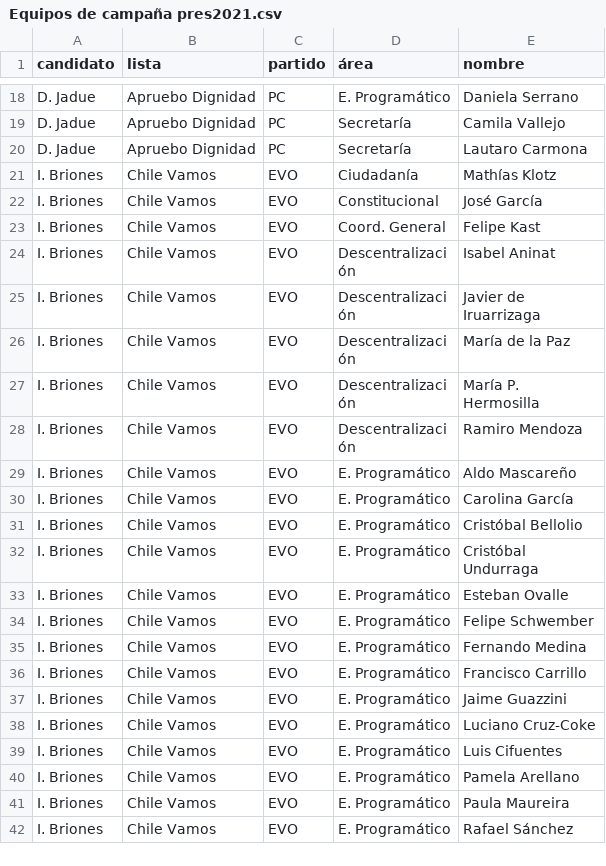
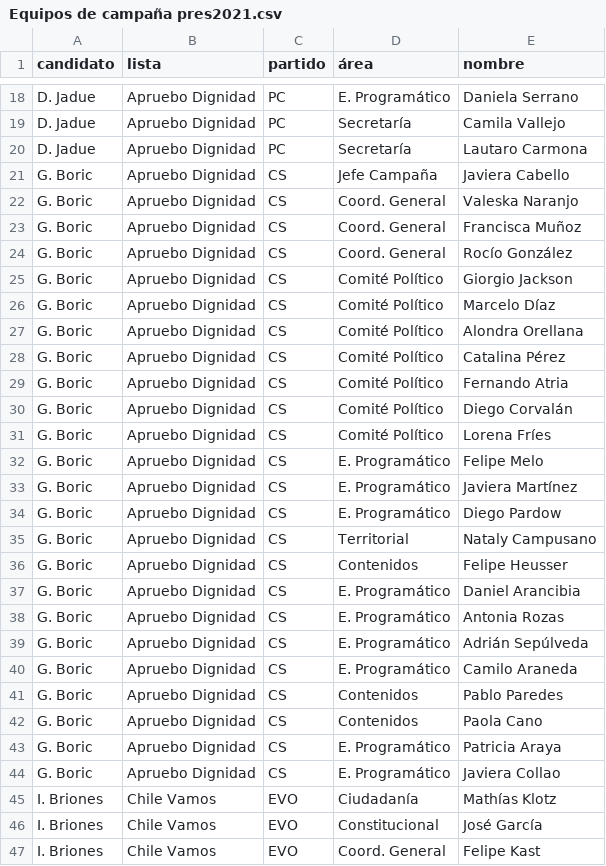
Before and after one commit to tresquintos/candidatos, a CSV file: Equipos de campaña pres2021.csv, drawn as a sheet; only a part is shown, gaps mark what is left out; the shorter side is filled out with more unchanged rows.

Commit message:
Add files via upload

```diff
--- a/Equipos de campaña pres2021.csv
+++ b/Equipos de campaña pres2021.csv
@@ -20,2 +20,26 @@ D. Jadue,Apruebo Dignidad,PC,Secretaría,Camila Vallejo
 D. Jadue,Apruebo Dignidad,PC,Secretaría,Lautaro Carmona
+G. Boric,Apruebo Dignidad,CS,Jefe Campaña,Javiera Cabello
+G. Boric,Apruebo Dignidad,CS,Coord. General,Valeska Naranjo
+G. Boric,Apruebo Dignidad,CS,Coord. General,Francisca Muñoz
+G. Boric,Apruebo Dignidad,CS,Coord. General,Rocío González
+G. Boric,Apruebo Dignidad,CS,Comité Político,Giorgio Jackson
+G. Boric,Apruebo Dignidad,CS,Comité Político,Marcelo Díaz
+G. Boric,Apruebo Dignidad,CS,Comité Político,Alondra Orellana
+G. Boric,Apruebo Dignidad,CS,Comité Político,Catalina Pérez
+G. Boric,Apruebo Dignidad,CS,Comité Político,Fernando Atria
+G. Boric,Apruebo Dignidad,CS,Comité Político,Diego Corvalán
+G. Boric,Apruebo Dignidad,CS,Comité Político,Lorena Fríes
+G. Boric,Apruebo Dignidad,CS,E. Programático,Felipe Melo
+G. Boric,Apruebo Dignidad,CS,E. Programático,Javiera Martínez
+G. Boric,Apruebo Dignidad,CS,E. Programático,Diego Pardow
+G. Boric,Apruebo Dignidad,CS,Territorial,Nataly Campusano
+G. Boric,Apruebo Dignidad,CS,Contenidos,Felipe Heusser
+G. Boric,Apruebo Dignidad,CS,E. Programático,Daniel Arancibia
+G. Boric,Apruebo Dignidad,CS,E. Programático,Antonia Rozas
+G. Boric,Apruebo Dignidad,CS,E. Programático,Adrián Sepúlveda
+G. Boric,Apruebo Dignidad,CS,E. Programático,Camilo Araneda
+G. Boric,Apruebo Dignidad,CS,Contenidos,Pablo Paredes
+G. Boric,Apruebo Dignidad,CS,Contenidos,Paola Cano
+G. Boric,Apruebo Dignidad,CS,E. Programático,Patricia Araya
+G. Boric,Apruebo Dignidad,CS,E. Programático,Javiera Collao
 I. Briones,Chile Vamos,EVO,Ciudadanía,Mathías Klotz
```
